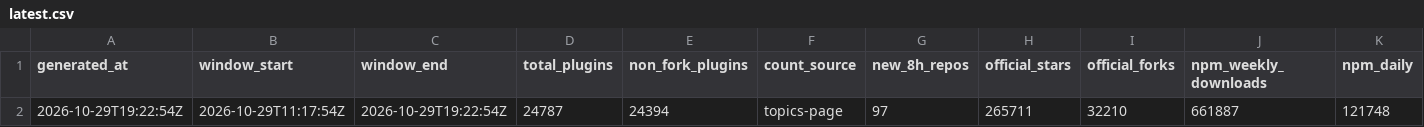
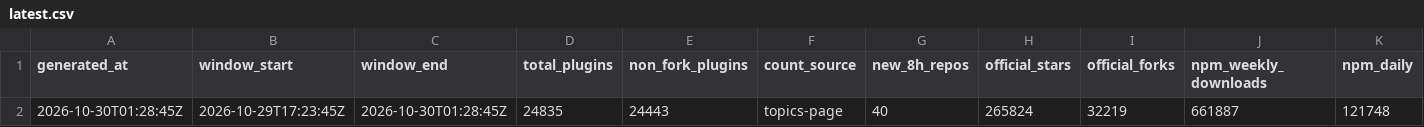
Before and after one commit to dsh-pulse/dsh-daily-pulse, a CSV file: reports/data/latest.csv, drawn as a sheet; only a part is shown; removed rows and columns are numbered as before the commit, all else as after; rows hold the shown columns only; the diff names each change by its address in the sheet, - before the commit and + after, or states it on an @@ line.

```diff
--- a/reports/data/latest.csv
+++ b/reports/data/latest.csv
-row 2: 2026-10-29T19:22:54Z | 2026-10-29T11:17:54Z | 2026-10-29T19:22:54Z | 24787 | 24394 | topics-page | 97 | 265711 | 32210 | 661887 | 121748
+row 2: 2026-10-30T01:28:45Z | 2026-10-29T17:23:45Z | 2026-10-30T01:28:45Z | 24835 | 24443 | topics-page | 40 | 265824 | 32219 | 661887 | 121748
```
Also changed, not shown: reports/data/active-board.csv, reports/data/category-boards.csv, 16 other files.
